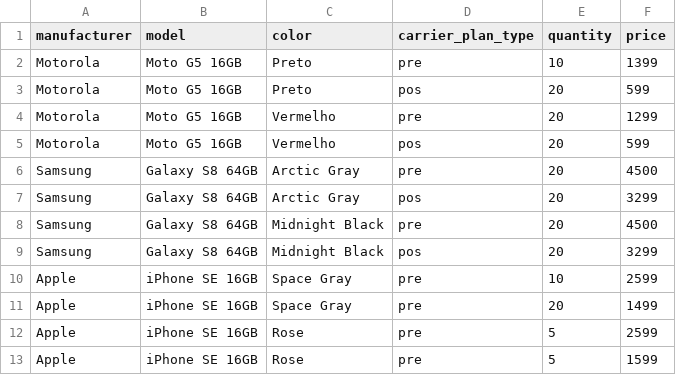
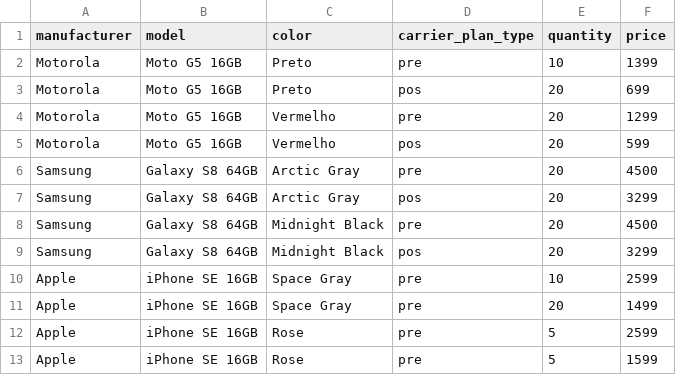
Before and after one commit to Pauloparakleto/hiring, a CSV file: spec/support/input_valid_update.csv, drawn as a sheet.

Commit message:
chore(spec/support/input_valid_update.csv): add different data

```diff
--- a/spec/support/input_valid_update.csv
+++ b/spec/support/input_valid_update.csv
@@ -2,3 +2,3 @@ manufacturer,model,color,carrier_plan_type,quantity,price
 Motorola,Moto G5 16GB,Preto,pre,10,1399
-Motorola,Moto G5 16GB,Preto,pos,20,599
+Motorola,Moto G5 16GB,Preto,pos,20,699
 Motorola,Moto G5 16GB,Vermelho,pre,20,1299
```
